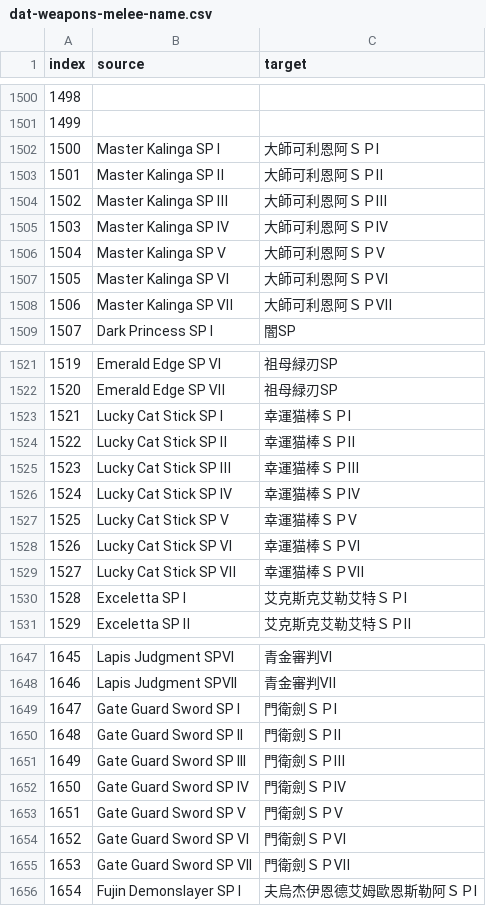
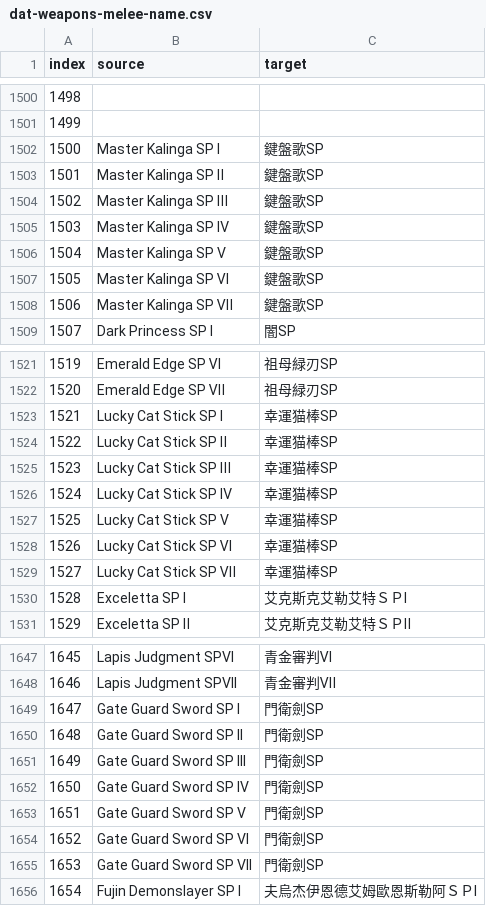
Before and after one commit to GMO517/mhf-TC-translator, a CSV file: l10n/working/csv/dat-weapons-melee-name.csv, drawn as a sheet; only a part is shown, gaps mark what is left out; the diff covers the shown part only.

```diff
--- a/l10n/working/csv/dat-weapons-melee-name.csv
+++ b/l10n/working/csv/dat-weapons-melee-name.csv
@@ -1501,9 +1501,9 @@ index,source,target
 1499,,
-1500,Master Kalinga SP Ⅰ,大師可利恩阿ＳＰⅠ
-1501,Master Kalinga SP Ⅱ,大師可利恩阿ＳＰⅡ
-1502,Master Kalinga SP Ⅲ,大師可利恩阿ＳＰⅢ
-1503,Master Kalinga SP Ⅳ,大師可利恩阿ＳＰⅣ
-1504,Master Kalinga SP Ⅴ,大師可利恩阿ＳＰⅤ
-1505,Master Kalinga SP Ⅵ,大師可利恩阿ＳＰⅥ
-1506,Master Kalinga SP Ⅶ,大師可利恩阿ＳＰⅦ
+1500,Master Kalinga SP Ⅰ,鍵盤歌SP
+1501,Master Kalinga SP Ⅱ,鍵盤歌SP
+1502,Master Kalinga SP Ⅲ,鍵盤歌SP
+1503,Master Kalinga SP Ⅳ,鍵盤歌SP
+1504,Master Kalinga SP Ⅴ,鍵盤歌SP
+1505,Master Kalinga SP Ⅵ,鍵盤歌SP
+1506,Master Kalinga SP Ⅶ,鍵盤歌SP
 1507,Dark Princess SP Ⅰ,闇SP
@@ -1522,9 +1522,9 @@ index,source,target
 1520,Emerald Edge SP Ⅶ,祖母緑刃SP
-1521,Lucky Cat Stick SP Ⅰ,幸運猫棒ＳＰⅠ
-1522,Lucky Cat Stick SP Ⅱ,幸運猫棒ＳＰⅡ
-1523,Lucky Cat Stick SP Ⅲ,幸運猫棒ＳＰⅢ
-1524,Lucky Cat Stick SP Ⅳ,幸運猫棒ＳＰⅣ
-1525,Lucky Cat Stick SP Ⅴ,幸運猫棒ＳＰⅤ
-1526,Lucky Cat Stick SP Ⅵ,幸運猫棒ＳＰⅥ
-1527,Lucky Cat Stick SP Ⅶ,幸運猫棒ＳＰⅦ
+1521,Lucky Cat Stick SP Ⅰ,幸運猫棒SP
+1522,Lucky Cat Stick SP Ⅱ,幸運猫棒SP
+1523,Lucky Cat Stick SP Ⅲ,幸運猫棒SP
+1524,Lucky Cat Stick SP Ⅳ,幸運猫棒SP
+1525,Lucky Cat Stick SP Ⅴ,幸運猫棒SP
+1526,Lucky Cat Stick SP Ⅵ,幸運猫棒SP
+1527,Lucky Cat Stick SP Ⅶ,幸運猫棒SP
 1528,Exceletta SP Ⅰ,艾克斯克艾勒艾特ＳＰⅠ
@@ -1648,9 +1648,9 @@ index,source,target
 1646,Lapis Judgment SPVII,青金審判Ⅶ
-1647,Gate Guard Sword SP I,門衛劍ＳＰⅠ
-1648,Gate Guard Sword SP II,門衛劍ＳＰⅡ
-1649,Gate Guard Sword SP III,門衛劍ＳＰⅢ
-1650,Gate Guard Sword SP IV,門衛劍ＳＰⅣ
-1651,Gate Guard Sword SP V,門衛劍ＳＰⅤ
-1652,Gate Guard Sword SP VI,門衛劍ＳＰⅥ
-1653,Gate Guard Sword SP VII,門衛劍ＳＰⅦ
+1647,Gate Guard Sword SP I,門衛劍SP
+1648,Gate Guard Sword SP II,門衛劍SP
+1649,Gate Guard Sword SP III,門衛劍SP
+1650,Gate Guard Sword SP IV,門衛劍SP
+1651,Gate Guard Sword SP V,門衛劍SP
+1652,Gate Guard Sword SP VI,門衛劍SP
+1653,Gate Guard Sword SP VII,門衛劍SP
 1654,Fujin Demonslayer SP I,夫烏杰伊恩德艾姆歐恩斯勒阿ＳＰⅠ
```
Also changed, not shown: 118 edited cells elsewhere in this file, l10n/working/csv/dat-weapons-ranged-name.csv, l10n/working/issues/weapons/series-dict.tsv, 3 other files.
